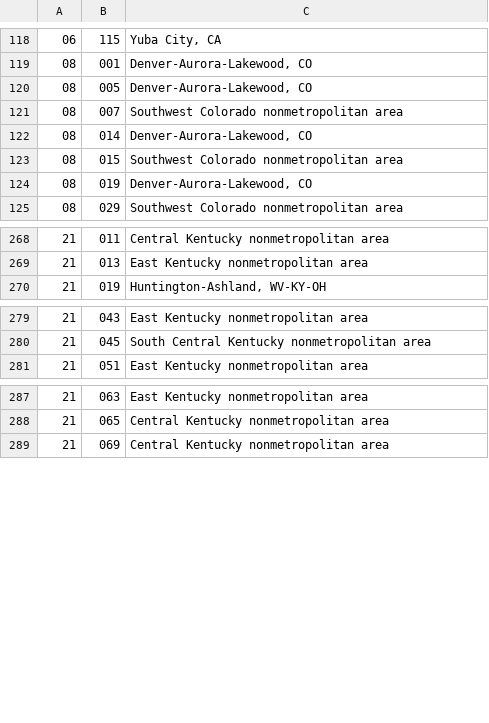
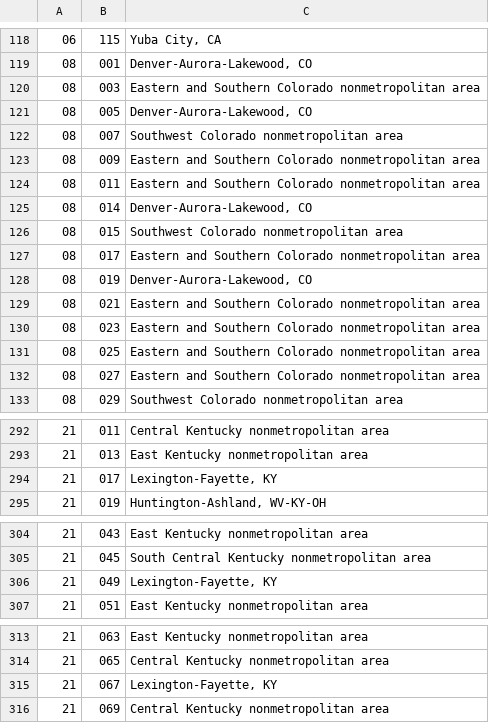
Before and after one commit to benjamin-mathias-clark/energy_communities, a TSV file: data/output/calculated_energy_communities_2025_11months.tsv, drawn as a sheet; only a part is shown, gaps mark what is left out; the diff covers the shown part only; the diff names each change by its address in the sheet, - before the commit and + after, or states it on an @@ line.

```diff
--- a/data/output/calculated_energy_communities_2025_11months.tsv
+++ b/data/output/calculated_energy_communities_2025_11months.tsv
+row 120: 08 | 003 | Eastern and Southern Colorado nonmetropolitan area
+row 123: 08 | 009 | Eastern and Southern Colorado nonmetropolitan area
+row 124: 08 | 011 | Eastern and Southern Colorado nonmetropolitan area
+row 127: 08 | 017 | Eastern and Southern Colorado nonmetropolitan area
+row 129: 08 | 021 | Eastern and Southern Colorado nonmetropolitan area
+row 130: 08 | 023 | Eastern and Southern Colorado nonmetropolitan area
+row 131: 08 | 025 | Eastern and Southern Colorado nonmetropolitan area
+row 132: 08 | 027 | Eastern and Southern Colorado nonmetropolitan area
+row 294: 21 | 017 | Lexington-Fayette, KY
+row 306: 21 | 049 | Lexington-Fayette, KY
+row 315: 21 | 067 | Lexington-Fayette, KY
```
Also changed, not shown: 19 added rows elsewhere in this file, data/output/calculated_energy_communities_2023.tsv, data/output/calculated_energy_communities_2024.tsv, 10 other files.
